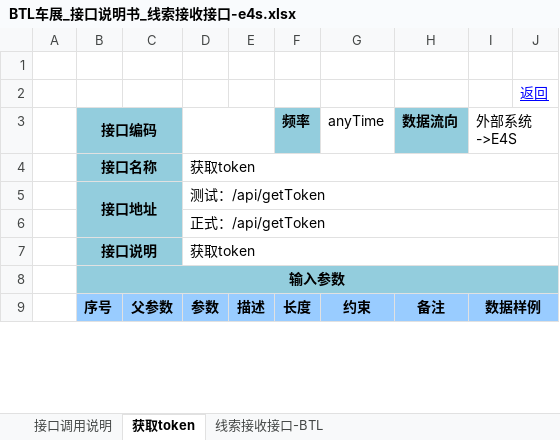
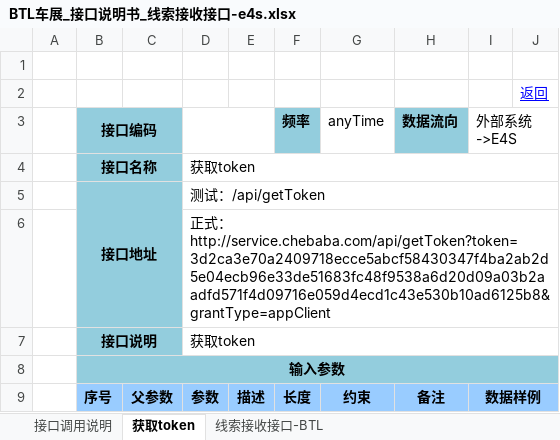
Before and after one commit to chrgu000/easysfile, an Excel workbook: 启程巡展车展对接资料/BTL车展_接口说明书_线索接收接口-e4s.xlsx, sheet 获取token, drawn as a sheet; only a part is shown; values as stored, in another font and other column widths than the file's, no borders; the diff names each change by its address in the sheet, - before the commit and + after, or states it on an @@ line.

Commit message:
ss

```diff
--- a/启程巡展车展对接资料/BTL车展_接口说明书_线索接收接口-e4s.xlsx (sheet 获取token)
+++ b/启程巡展车展对接资料/BTL车展_接口说明书_线索接收接口-e4s.xlsx (sheet 获取token)
-D6: …式：/api/getToken
+D6: …式：http://service.chebaba.com/api/getToken?token=3d2ca3e70a2409718ecce5abcf58430347f4ba2ab2d5e04ecb96e33de51683fc48f9538a6d20d09a03b2aadfd571f4d09716e059d4ecd1c43e530b10ad6125b8&grantType=appClient
```
